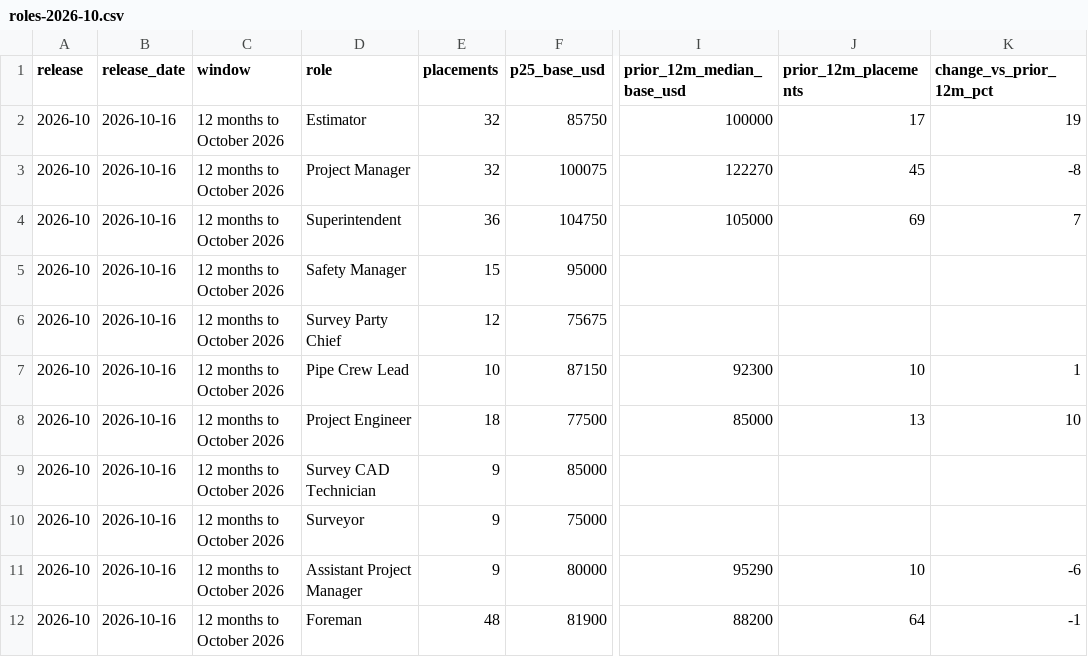
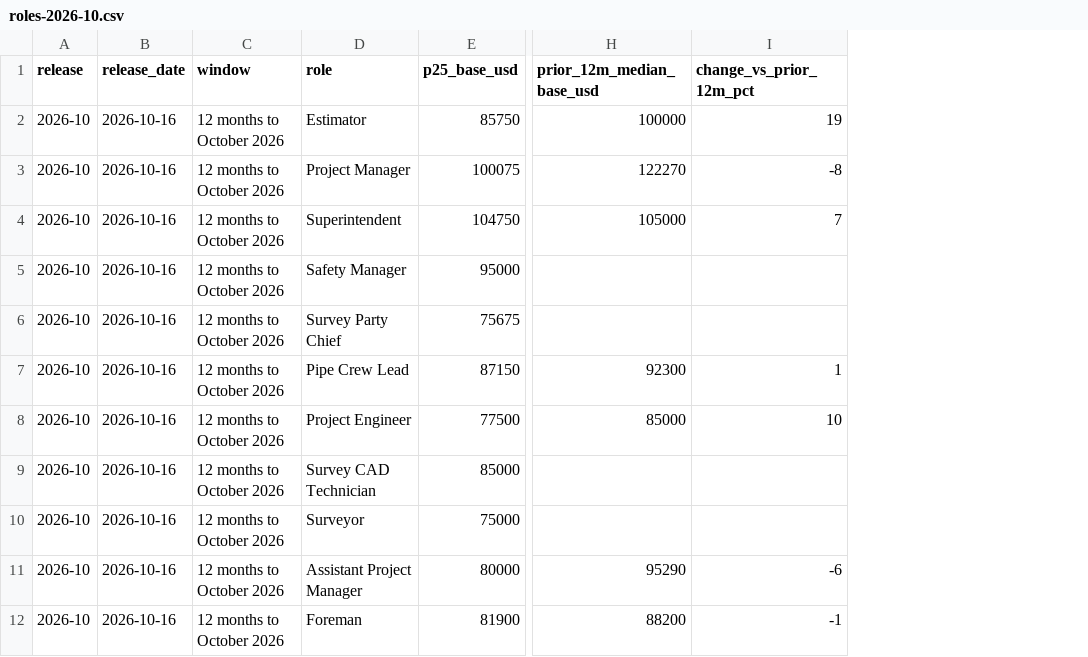
Before and after one commit to alexmowbray/construction-pay-index, a CSV file: roles-2026-10.csv, drawn as a sheet; only a part is shown, gaps mark what is left out; the diff names each change by its address in the sheet, - before the commit and + after, or states it on an @@ line.

```diff
--- a/roles-2026-10.csv
+++ b/roles-2026-10.csv
-column E (placements), rows 2-12: 32 | 32 | 36 | 15 | 12 | 10 | 18 | 9 | 9 | 9 | 48
-column J (prior_12m_placements), rows 2-12: 17 | 45 | 69 |  |  | 10 | 13 |  |  | 10 | 64
```
Also changed, not shown: states-metros-2026-10.csv, 1 other file.
